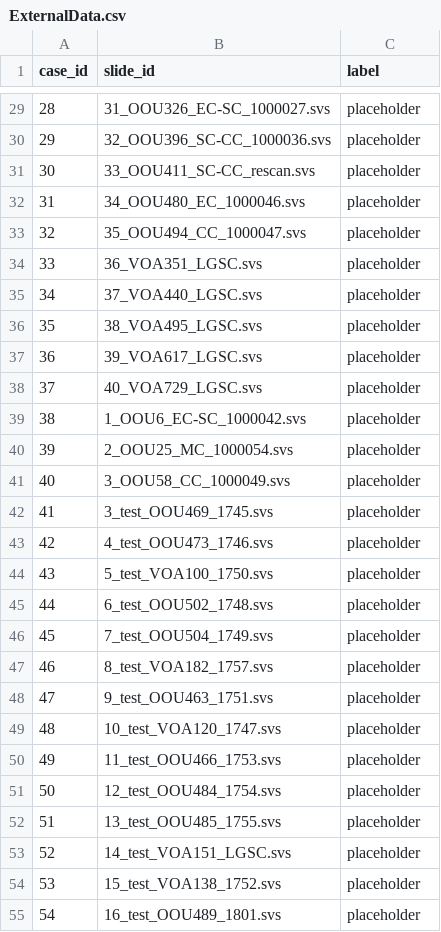
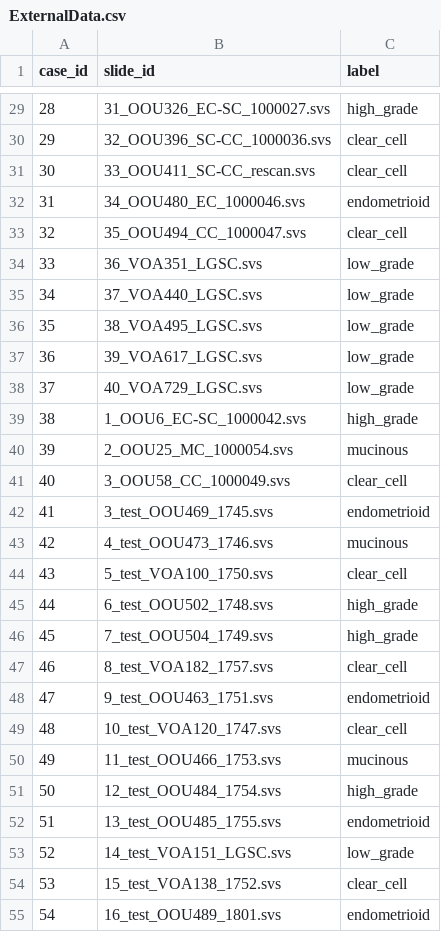
Before and after one commit to scjjb/Ovarian_Features, a CSV file: dataset_csv/ExternalData.csv, drawn as a sheet; only a part is shown, gaps mark what is left out; the diff covers the shown part only.

```diff
--- a/dataset_csv/ExternalData.csv
+++ b/dataset_csv/ExternalData.csv
@@ -29,27 +29,27 @@ case_id,slide_id,label
-28,31_OOU326_EC-SC_1000027.svs,placeholder
-29,32_OOU396_SC-CC_1000036.svs,placeholder
-30,33_OOU411_SC-CC_rescan.svs,placeholder
-31,34_OOU480_EC_1000046.svs,placeholder
-32,35_OOU494_CC_1000047.svs,placeholder
-33,36_VOA351_LGSC.svs,placeholder
-34,37_VOA440_LGSC.svs,placeholder
-35,38_VOA495_LGSC.svs,placeholder
-36,39_VOA617_LGSC.svs,placeholder
-37,40_VOA729_LGSC.svs,placeholder
-38,1_OOU6_EC-SC_1000042.svs,placeholder
-39,2_OOU25_MC_1000054.svs,placeholder
-40,3_OOU58_CC_1000049.svs,placeholder
-41,3_test_OOU469_1745.svs,placeholder
-42,4_test_OOU473_1746.svs,placeholder
-43,5_test_VOA100_1750.svs,placeholder
-44,6_test_OOU502_1748.svs,placeholder
-45,7_test_OOU504_1749.svs,placeholder
-46,8_test_VOA182_1757.svs,placeholder
-47,9_test_OOU463_1751.svs,placeholder
-48,10_test_VOA120_1747.svs,placeholder
-49,11_test_OOU466_1753.svs,placeholder
-50,12_test_OOU484_1754.svs,placeholder
-51,13_test_OOU485_1755.svs,placeholder
-52,14_test_VOA151_LGSC.svs,placeholder
-53,15_test_VOA138_1752.svs,placeholder
-54,16_test_OOU489_1801.svs,placeholder
+28,31_OOU326_EC-SC_1000027.svs,high_grade
+29,32_OOU396_SC-CC_1000036.svs,clear_cell
+30,33_OOU411_SC-CC_rescan.svs,clear_cell
+31,34_OOU480_EC_1000046.svs,endometrioid
+32,35_OOU494_CC_1000047.svs,clear_cell
+33,36_VOA351_LGSC.svs,low_grade
+34,37_VOA440_LGSC.svs,low_grade
+35,38_VOA495_LGSC.svs,low_grade
+36,39_VOA617_LGSC.svs,low_grade
+37,40_VOA729_LGSC.svs,low_grade
+38,1_OOU6_EC-SC_1000042.svs,high_grade
+39,2_OOU25_MC_1000054.svs,mucinous
+40,3_OOU58_CC_1000049.svs,clear_cell
+41,3_test_OOU469_1745.svs,endometrioid
+42,4_test_OOU473_1746.svs,mucinous
+43,5_test_VOA100_1750.svs,clear_cell
+44,6_test_OOU502_1748.svs,high_grade
+45,7_test_OOU504_1749.svs,high_grade
+46,8_test_VOA182_1757.svs,clear_cell
+47,9_test_OOU463_1751.svs,endometrioid
+48,10_test_VOA120_1747.svs,clear_cell
+49,11_test_OOU466_1753.svs,mucinous
+50,12_test_OOU484_1754.svs,high_grade
+51,13_test_OOU485_1755.svs,endometrioid
+52,14_test_VOA151_LGSC.svs,low_grade
+53,15_test_VOA138_1752.svs,clear_cell
+54,16_test_OOU489_1801.svs,endometrioid
```
Also changed, not shown: 1 removed row and 53 edited cells elsewhere in this file.
